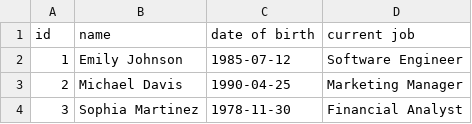
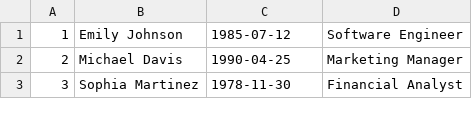
Before and after one commit to HenriqueSaKi/spring-batch-redis, a CSV file: spring-batch-redis/src/main/resources/dataset/100-random-datas.csv, drawn as a sheet; only a part is shown.

```diff
--- a/spring-batch-redis/src/main/resources/dataset/100-random-datas.csv
+++ b/spring-batch-redis/src/main/resources/dataset/100-random-datas.csv
@@ -1,2 +1 @@
-id;name;date of birth;current job
 1;Emily Johnson;1985-07-12;Software Engineer
```
Also changed, not shown: 1 other file.
